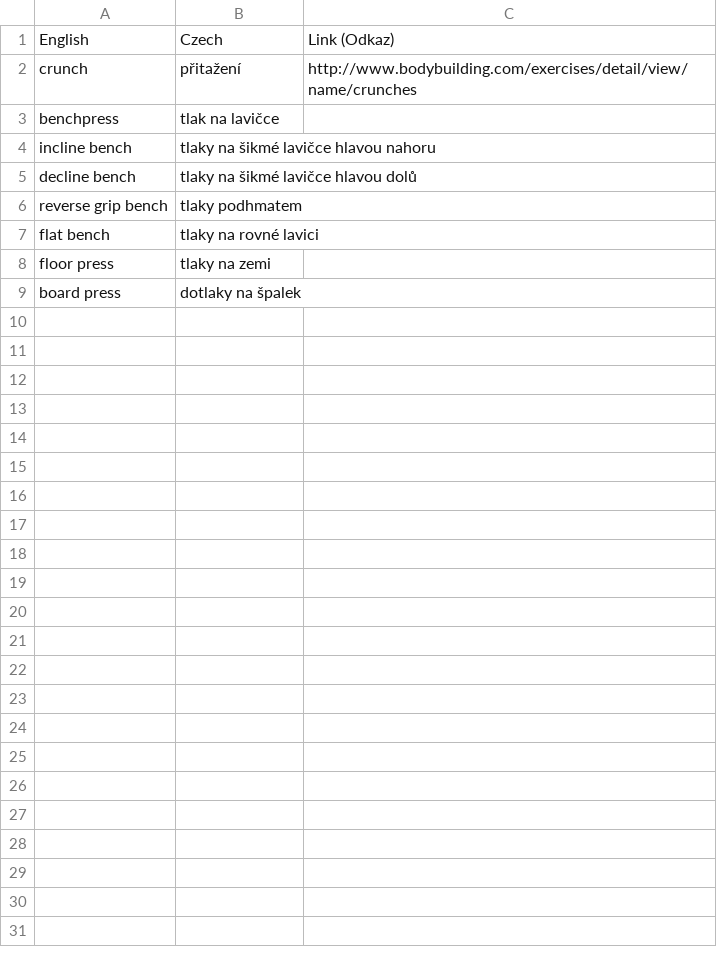
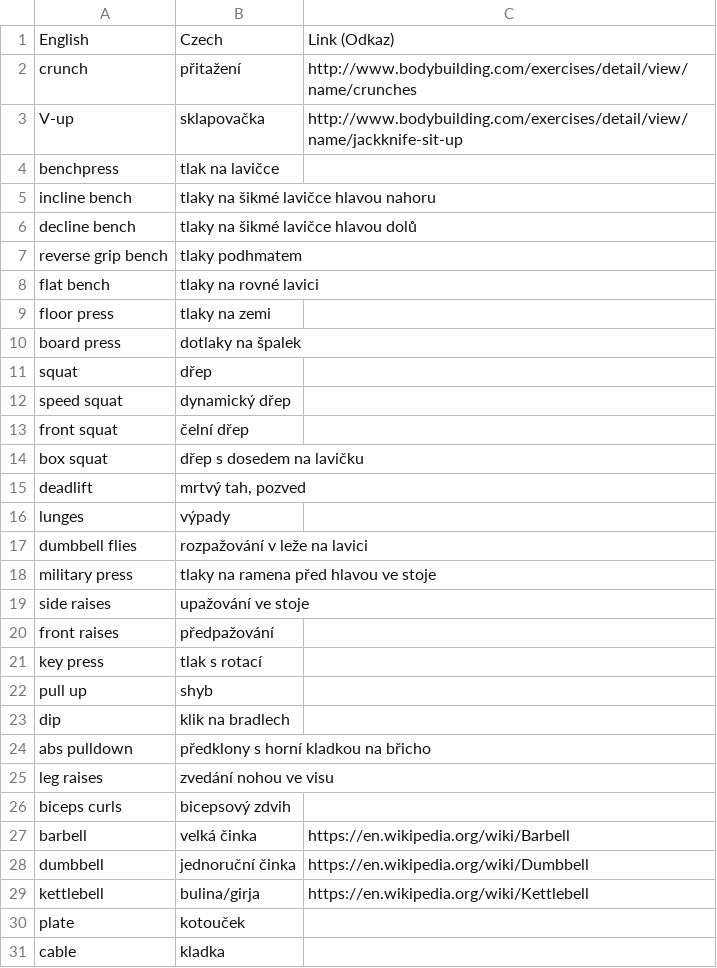
Before and after one commit to certik/gym_dict, a CSV file: dict.csv, drawn as a sheet.

Commit message:
Add more entries

```diff
--- a/dict.csv
+++ b/dict.csv
@@ -2,2 +2,3 @@ English,Czech,Link (Odkaz)
 crunch,přitažení,http://www.bodybuilding.com/exercises/detail/view/name/crunches
+V-up,sklapovačka,http://www.bodybuilding.com/exercises/detail/view/name/jackknife-sit-up
 benchpress,tlak na lavičce,
@@ -9 +10,22 @@ floor press,tlaky na zemi,
 board press,dotlaky na špalek,
+squat,dřep,
+speed squat,dynamický dřep,
+front squat,čelní dřep,
+box squat,dřep s dosedem na lavičku,
+deadlift,"mrtvý tah, pozved",
+lunges,výpady,
+dumbbell flies,rozpažování v leže na lavici,
+military press,tlaky na ramena před hlavou ve stoje,
+side raises,upažování ve stoje,
+front raises,předpažování,
+key press,tlak s rotací,
+pull up,shyb,
+dip,klik na bradlech,
+abs pulldown,předklony s horní kladkou na břicho,
+leg raises,zvedání nohou ve visu,
+biceps curls,bicepsový zdvih,
+barbell,velká činka,https://en.wikipedia.org/wiki/Barbell
+dumbbell,jednoruční činka,https://en.wikipedia.org/wiki/Dumbbell
+kettlebell,bulina/girja,https://en.wikipedia.org/wiki/Kettlebell
+plate,kotouček,
+cable,kladka,
```
